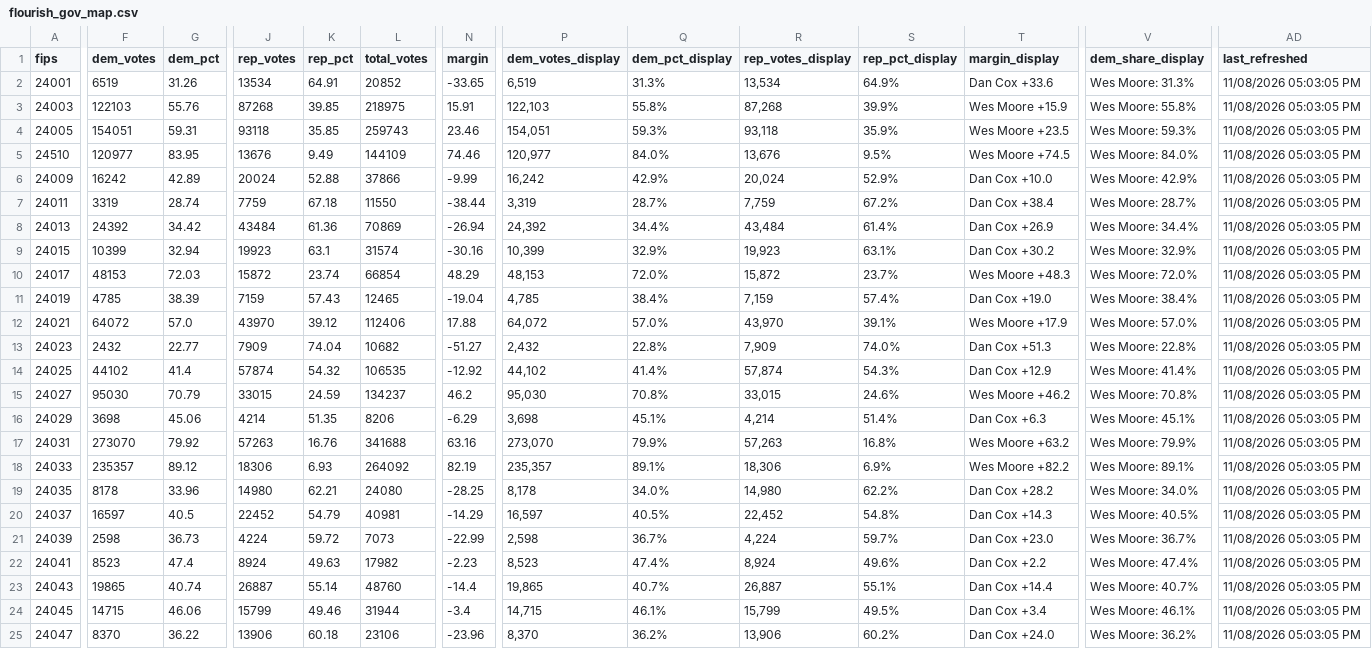
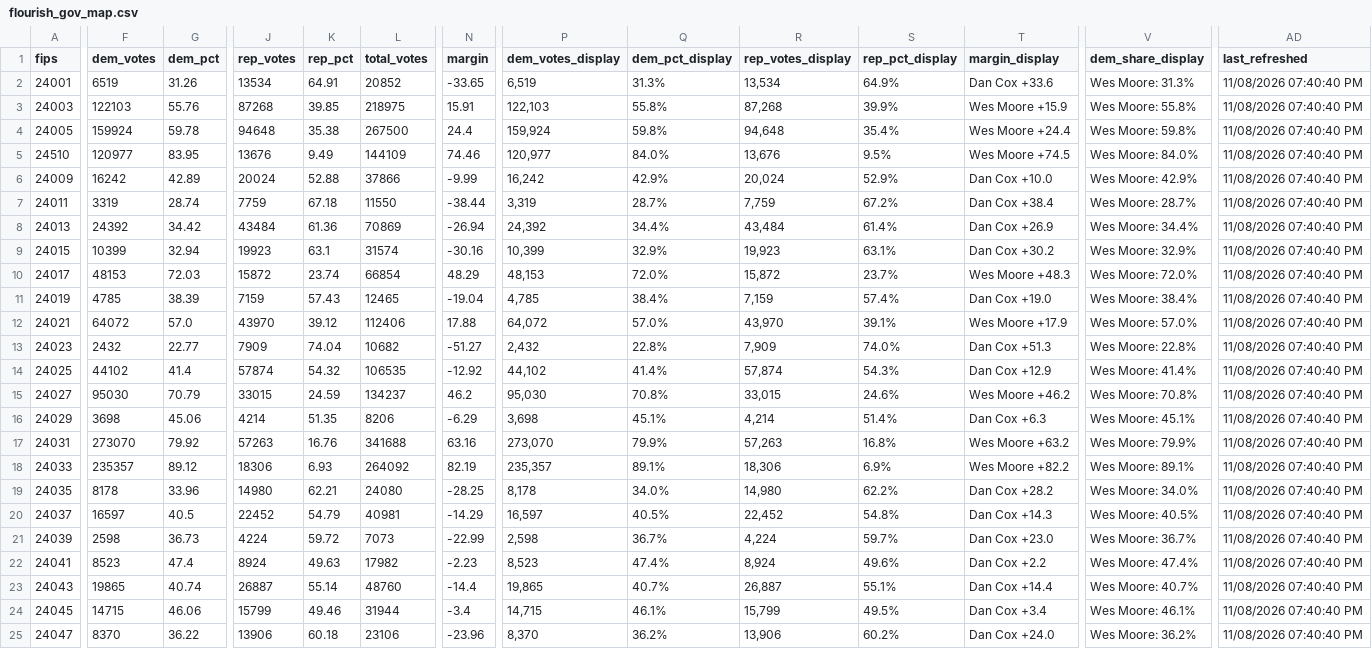
Before and after one commit to Sammyliu0606/midterm_result, a CSV file: data/live/flourish/flourish_gov_map.csv, drawn as a sheet; only a part is shown, gaps mark what is left out; the diff covers the shown part only; the diff names each change by its address in the sheet, - before the commit and + after, or states it on an @@ line.

```diff
--- a/data/live/flourish/flourish_gov_map.csv
+++ b/data/live/flourish/flourish_gov_map.csv
-AD2:AD25 (last_refreshed): 11/08/2026 05:03:05 PM
+AD2:AD25 (last_refreshed): 11/08/2026 07:40:40 PM
-F4 (dem_votes): 154051
+F4 (dem_votes): 159924
-G4 (dem_pct): 59.31
+G4 (dem_pct): 59.78
-J4 (rep_votes): 93118
+J4 (rep_votes): 94648
-K4 (rep_pct): 35.85
+K4 (rep_pct): 35.38
-L4 (total_votes): 259743
+L4 (total_votes): 267500
-N4 (margin): 23.46
+N4 (margin): 24.4
-P4 (dem_votes_display): 154,051
+P4 (dem_votes_display): 159,924
-Q4 (dem_pct_display): 59.3%
+Q4 (dem_pct_display): 59.8%
-R4 (rep_votes_display): 93,118
+R4 (rep_votes_display): 94,648
-S4 (rep_pct_display): 35.9%
+S4 (rep_pct_display): 35.4%
-T4 (margin_display): Wes Moore +23.5
+T4 (margin_display): Wes Moore +24.4
-V4 (dem_share_display): Wes Moore: 59.3%
+V4 (dem_share_display): Wes Moore: 59.8%
```
Also changed, not shown: 4 edited cells elsewhere in this file, data/live/flourish/flourish_gov_bar.csv, data/live/flourish/flourish_house_d1_bar.csv, 17 other files.
